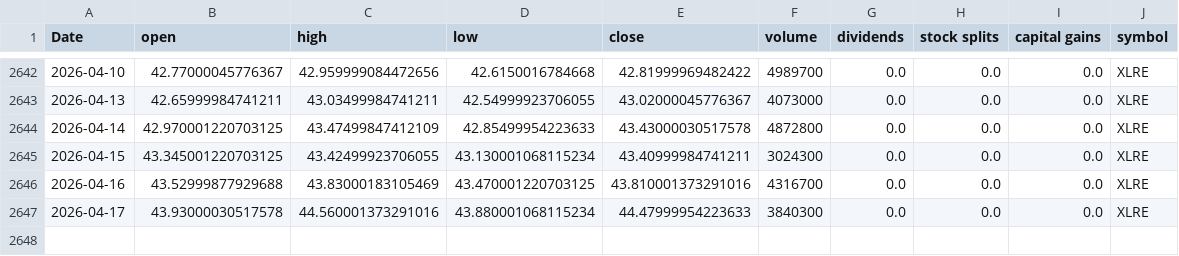
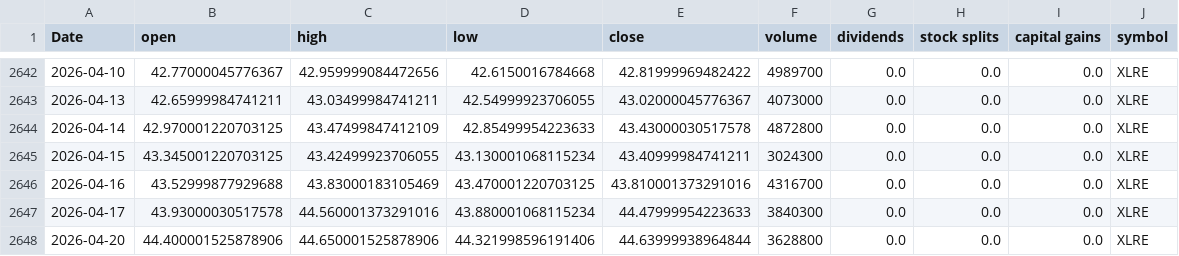
Before and after one commit to Akishai18/Market-Regime, a CSV file: data/sectors/xlre_data.csv, drawn as a sheet; only a part is shown, gaps mark what is left out.

```diff
--- a/data/sectors/xlre_data.csv
+++ b/data/sectors/xlre_data.csv
@@ -2647 +2647,2 @@ Date,open,high,low,close,volume,dividends,stock splits,capital gains,symbol
 2026-04-17,43.93000030517578,44.560001373291016,43.880001068115234,44.47999954223633,3840300,0.0,0.0,0.0,XLRE
+2026-04-20,44.400001525878906,44.650001525878906,44.321998596191406,44.63999938964844,3628800,0.0,0.0,0.0,XLRE
```
Also changed, not shown: data/sectors/xle_data.csv, data/sectors/xli_data.csv, 45 other files.
